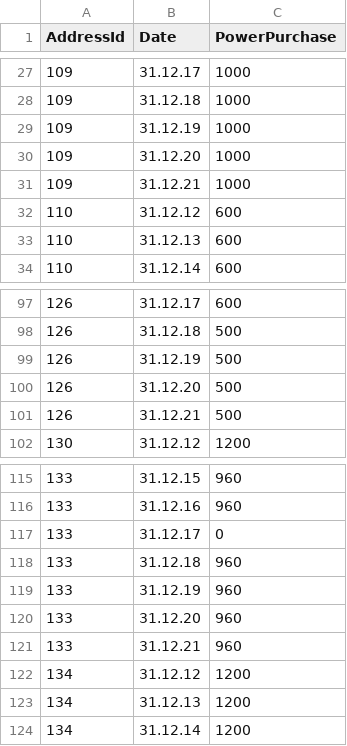
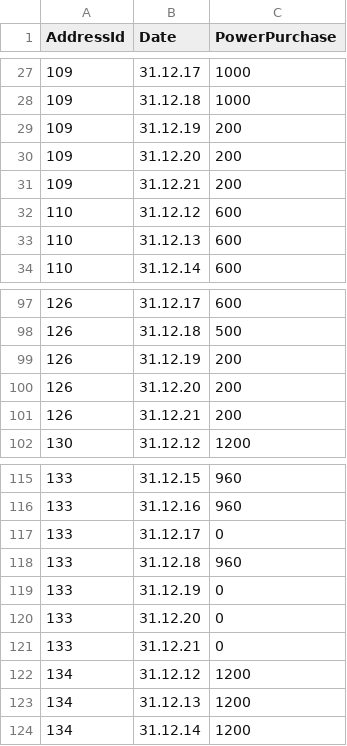
Before and after one commit to pekarasa/Anteilsscheine, a CSV file: Data/DynamicShare.csv, drawn as a sheet; only a part is shown, gaps mark what is left out.

```diff
--- a/Data/DynamicShare.csv
+++ b/Data/DynamicShare.csv
@@ -28,5 +28,5 @@ AddressId,Date,PowerPurchase
 109,31.12.18,1000
-109,31.12.19,1000
-109,31.12.20,1000
-109,31.12.21,1000
+109,31.12.19,200
+109,31.12.20,200
+109,31.12.21,200
 110,31.12.12,600
@@ -98,5 +98,5 @@ AddressId,Date,PowerPurchase
 126,31.12.18,500
-126,31.12.19,500
-126,31.12.20,500
-126,31.12.21,500
+126,31.12.19,200
+126,31.12.20,200
+126,31.12.21,200
 130,31.12.12,1200
@@ -118,5 +118,5 @@ AddressId,Date,PowerPurchase
 133,31.12.18,960
-133,31.12.19,960
-133,31.12.20,960
-133,31.12.21,960
+133,31.12.19,0
+133,31.12.20,0
+133,31.12.21,0
 134,31.12.12,1200
```
Also changed, not shown: Data/Transaction.csv, 4 other files.
